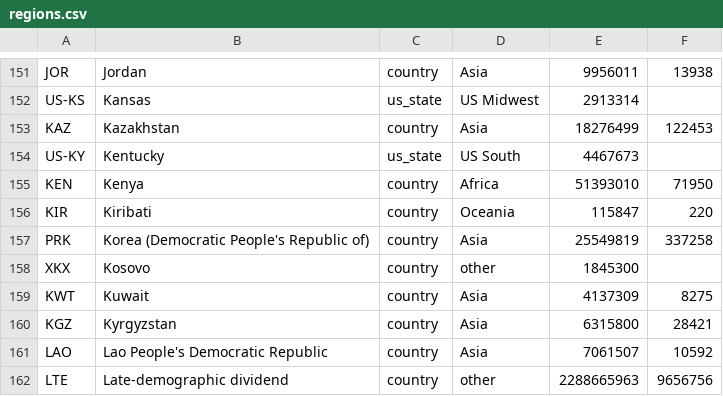
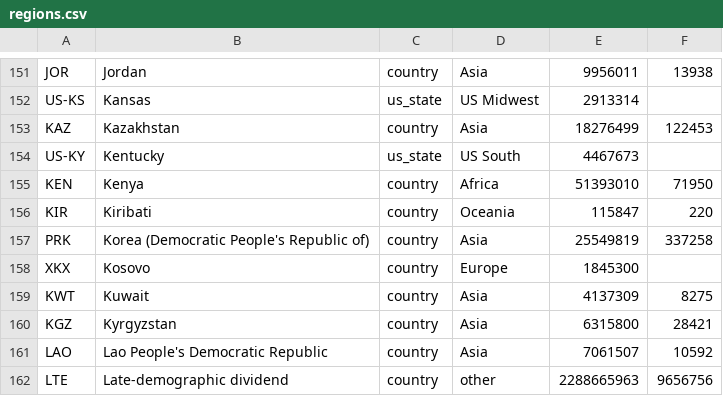
Before and after one commit to rtwfroody/c19growth, a CSV file: regions.csv, drawn as a sheet; only a part is shown, gaps mark what is left out.

Commit message:
Kosovo is in Europe.

```diff
--- a/regions.csv
+++ b/regions.csv
@@ -157,3 +157,3 @@ KIR,Kiribati,country,Oceania,115847,220
 PRK,Korea (Democratic People's Republic of),country,Asia,25549819,337258
-XKX,Kosovo,country,other,1845300,
+XKX,Kosovo,country,Europe,1845300,
 KWT,Kuwait,country,Asia,4137309,8275
```
Also changed, not shown: 1 other file.
